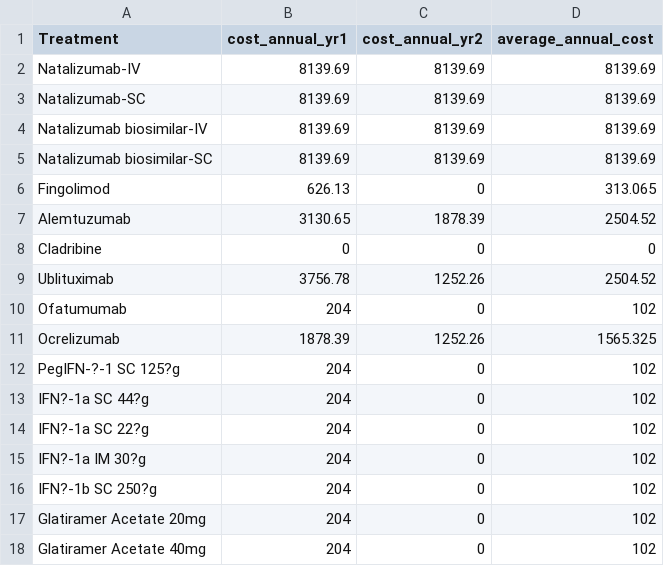
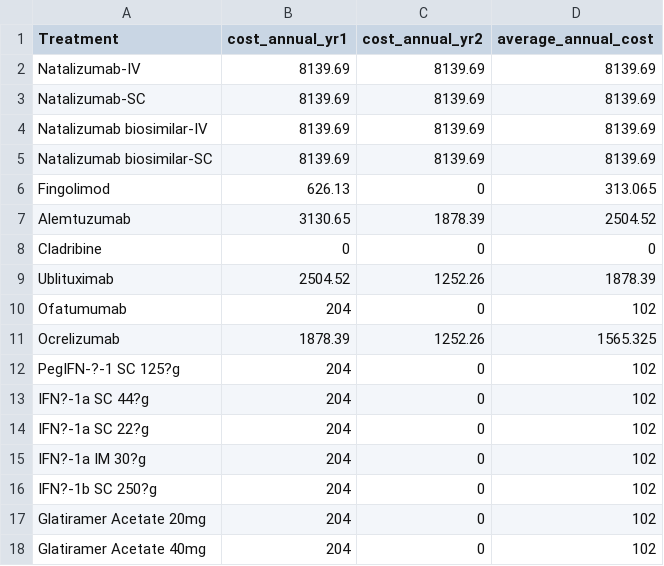
Before and after one commit to daysNmake/msdes, a CSV file: data/df_c_drugs_admin.csv, drawn as a sheet.

```diff
--- a/data/df_c_drugs_admin.csv
+++ b/data/df_c_drugs_admin.csv
@@ -8,3 +8,3 @@ Alemtuzumab,3130.65,1878.39,2504.52
 Cladribine,0,0,0
-Ublituximab,3756.78,1252.26,2504.52
+Ublituximab,2504.52,1252.26,1878.39
 Ofatumumab,204,0,102
```
Also changed, not shown: data/df_c_drugs.csv.
